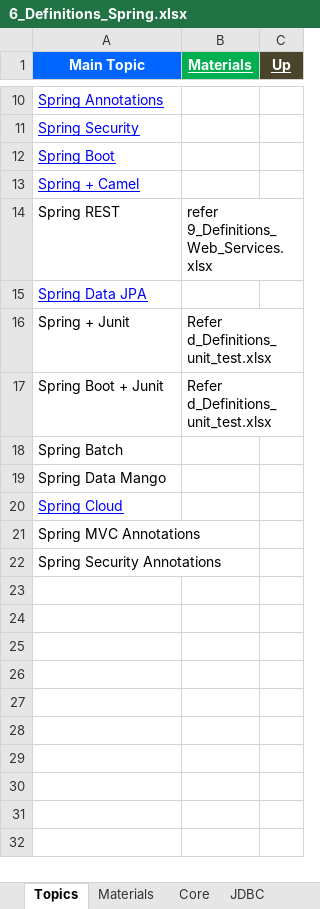
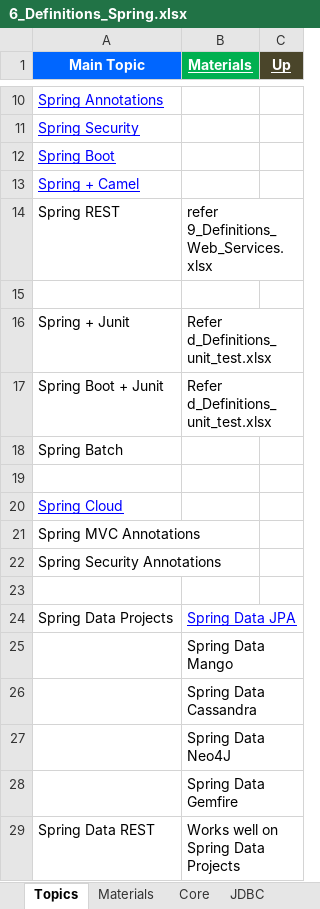
Before and after one commit to GDivya111/images, an Excel workbook: Definitions/6_Definitions_Spring.xlsx, sheet Topics, drawn as a sheet; only a part is shown, gaps mark what is left out; values as stored, in another font and other column widths than the file's, no borders; the diff names each change by its address in the sheet, - before the commit and + after, or states it on an @@ line.

Commit message:
Spring Data Rest
Spring Data Rest

```diff
--- a/Definitions/6_Definitions_Spring.xlsx (sheet Topics)
+++ b/Definitions/6_Definitions_Spring.xlsx (sheet Topics)
-A15 (Main Topic): Spring Data JPA
+A15 (Main Topic): (empty)
-A19 (Main Topic): Spring Data Mango
+A19 (Main Topic): (empty)
+row 23: (empty)
+row 24: Spring Data Projects | Spring Data JPA
+row 25:  | Spring Data Mango
+row 26:  | Spring Data Cassandra
+row 27:  | Spring Data Neo4J
+row 28:  | Spring Data Gemfire
+row 29: Spring Data REST | Works well on Spring Data Projects
```
Also changed, not shown: sheet Boot, other sheet tabs, Definitions/2_Definitions.xlsx, Definitions/f_Definitions_Build_Tools.xlsx, 1 other file.
